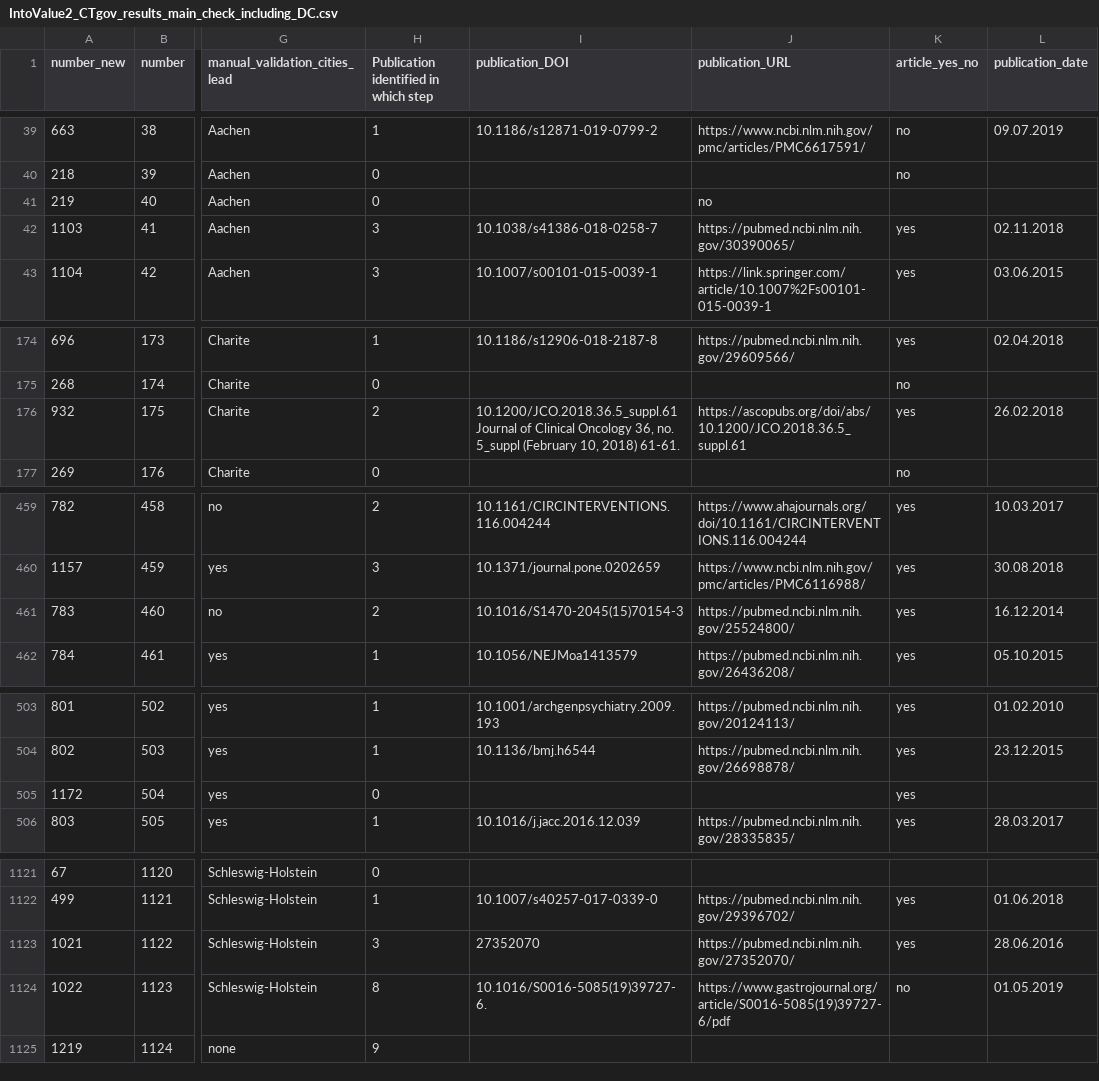
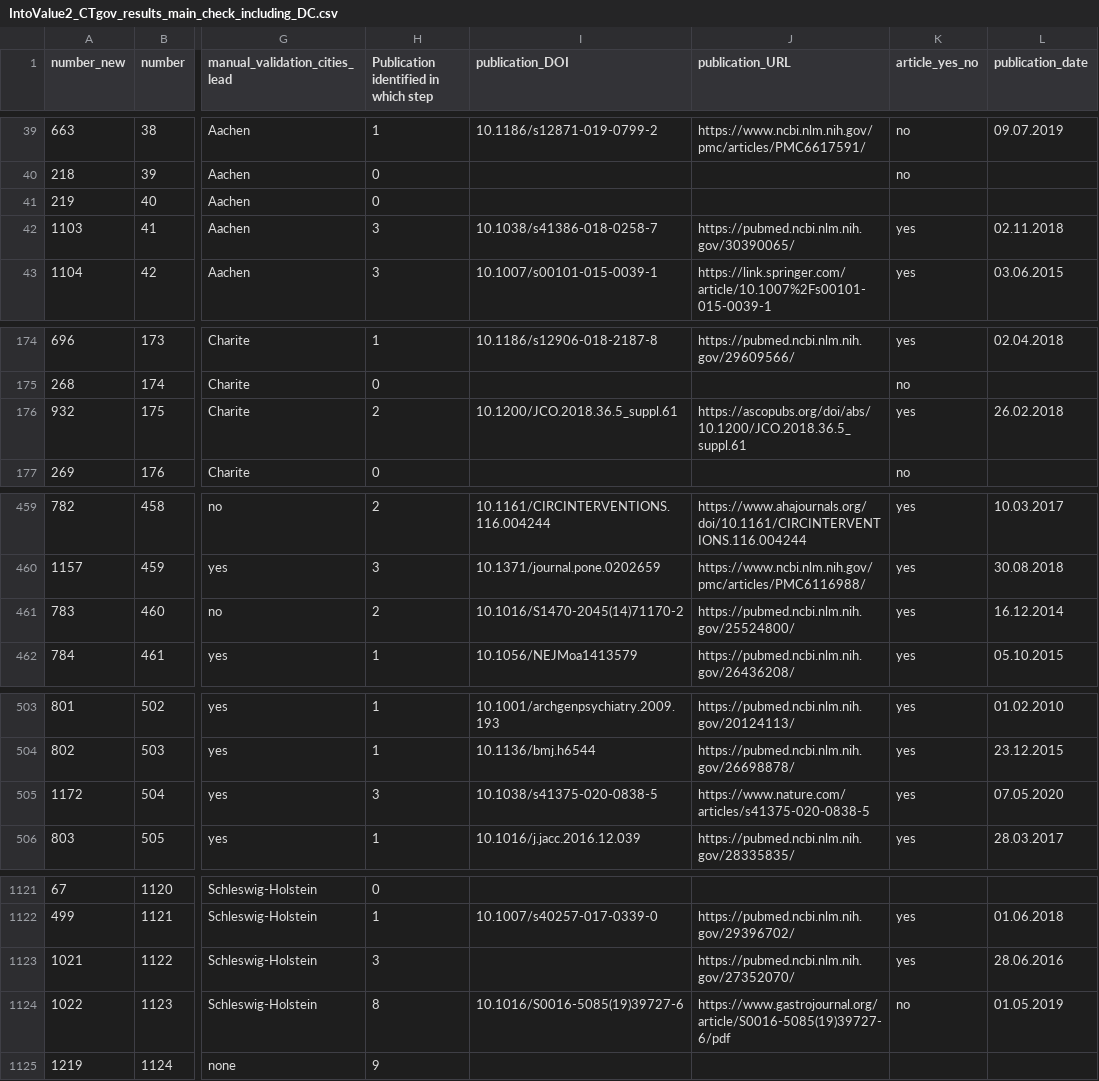
Before and after one commit to quest-bih/IntoValue2, a CSV file: manual_check/final_results/IntoValue2_CTgov_results_main_check_including_DC.csv, drawn as a sheet; only a part is shown, gaps mark what is left out; the diff covers the shown part only; the diff names each change by its address in the sheet, - before the commit and + after, or states it on an @@ line.

Commit message:
Additional manual cleaning of result files

```diff
--- a/manual_check/final_results/IntoValue2_CTgov_results_main_check_including_DC.csv
+++ b/manual_check/final_results/IntoValue2_CTgov_results_main_check_including_DC.csv
-J41 (publication_URL): no
+J41 (publication_URL): (empty)
-I176 (publication_DOI): 10.1200/JCO.2018.36.5_suppl.61 Journal of Clinical Oncology 36, no. 5_suppl (February 10, 2018) 61-61.
+I176 (publication_DOI): 10.1200/JCO.2018.36.5_suppl.61
-I461 (publication_DOI): 10.1016/S1470-2045(15)70154-3
+I461 (publication_DOI): 10.1016/S1470-2045(14)71170-2
-H505: 0
+H505: 3
-I505 (publication_DOI): (empty)
+I505 (publication_DOI): 10.1038/s41375-020-0838-5
-J505 (publication_URL): (empty)
+J505 (publication_URL): https://www.nature.com/articles/s41375-020-0838-5
-L505 (publication_date): (empty)
+L505 (publication_date): 07.05.2020
-I1123 (publication_DOI): 27352070
+I1123 (publication_DOI): (empty)
-I1124 (publication_DOI): 10.1016/S0016-5085(19)39727-6.
+I1124 (publication_DOI): 10.1016/S0016-5085(19)39727-6
```
Also changed, not shown: 6 edited cells elsewhere in this file, manual_check/final_results/IntoValue2_DRKS_results_main_check_including_DC.csv.
